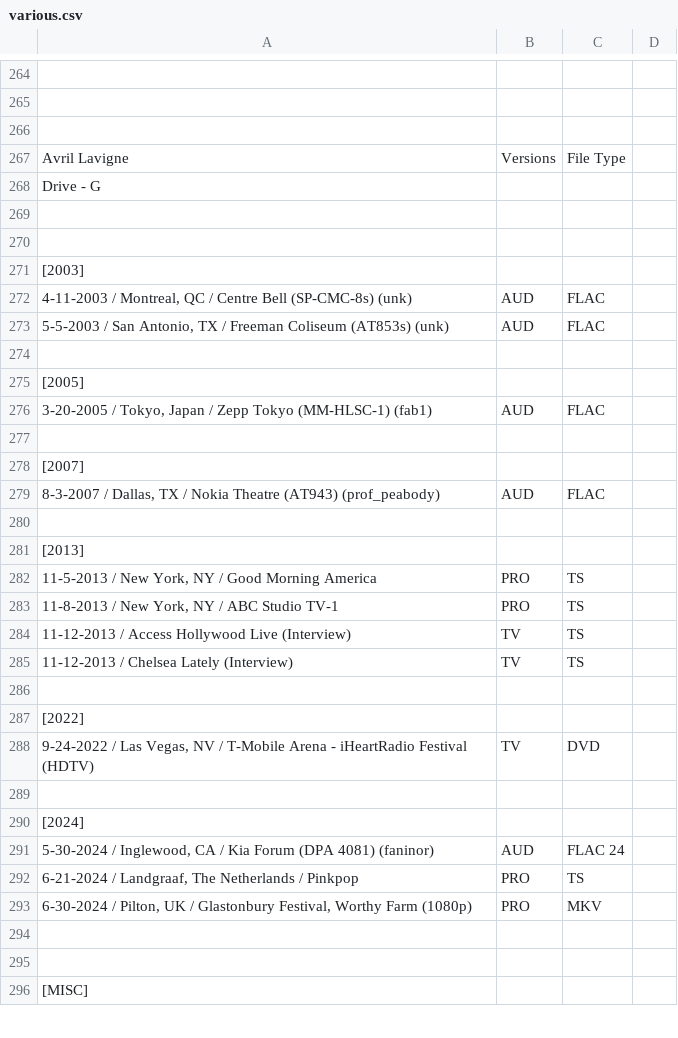
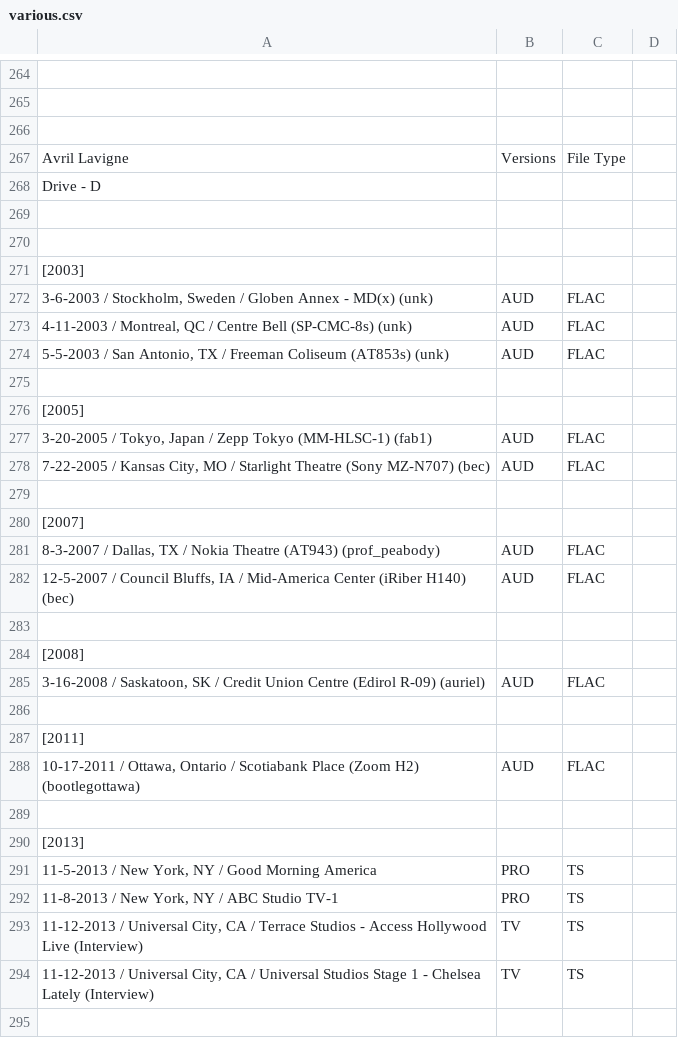
Before and after one commit to dudethatsclassic/shynomi-archive, a CSV file: artists/various.csv, drawn as a sheet; only a part is shown, gaps mark what is left out; the shorter side is filled out with more unchanged rows; removed rows and columns are numbered as before the commit, all else as after; the diff covers the shown part only; the diff names each change by its address in the sheet, - before the commit and + after, or states it on an @@ line.

Commit message:
Auto-export CSV: VARIOUS

```diff
--- a/artists/various.csv
+++ b/artists/various.csv
-row 268: Drive - G
-A268: (empty)
+A268: Drive - D
+row 270: (empty)
+row 272: 3-6-2003 / Stockholm, Sweden / Globen Annex - MD(x) (unk) | AUD | FLAC
+row 278: 7-22-2005 / Kansas City, MO / Starlight Theatre (Sony MZ-N707) (bec) | AUD | FLAC
+row 282: 12-5-2007 / Council Bluffs, IA / Mid-America Center (iRiber H140) (bec) | AUD | FLAC
+row 283: (empty)
+row 284: [2008]
+row 285: 3-16-2008 / Saskatoon, SK / Credit Union Centre (Edirol R-09) (auriel) | AUD | FLAC
+row 286: (empty)
+row 287: [2011]
+row 288: 10-17-2011 / Ottawa, Ontario / Scotiabank Place (Zoom H2) (bootlegottawa) | AUD | FLAC
-A293: 11-12-2013 / Access Hollywood…
+A293: 11-12-2013 / Universal City, CA / Terrace Studios - Access Hollywood…
-A294: 11-12-2013 / Chelsea Lately…
+A294: 11-12-2013 / Universal City, CA / Universal Studios Stage 1 - Chelsea Lately…
```
Also changed, not shown: 14 edited cells elsewhere in this file.
